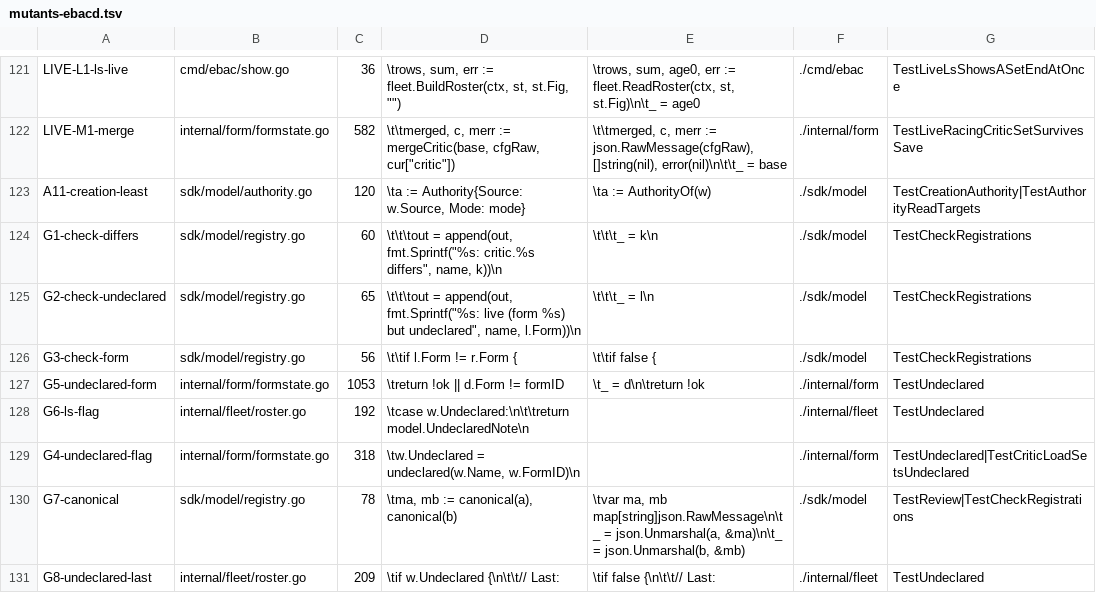
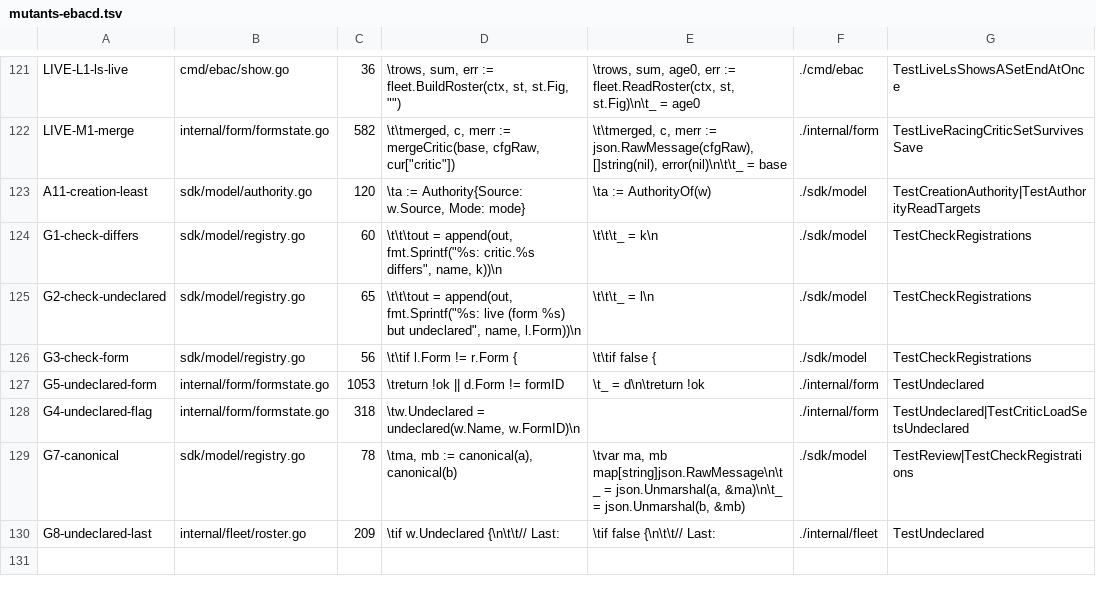
Before and after one commit to jack-work/ebac, a TSV file: scripts/mutants-ebacd.tsv, drawn as a sheet; only a part is shown, gaps mark what is left out.

Commit message:
mutants: drop G6 (superseded by G8 after the health reorder)

```diff
--- a/scripts/mutants-ebacd.tsv
+++ b/scripts/mutants-ebacd.tsv
@@ -127,3 +127,2 @@ G3-check-form	sdk/model/registry.go	56	\t\tif l.Form != r.Form {	\t\tif false {
 G5-undeclared-form	internal/form/formstate.go	1053	\treturn !ok || d.Form != formID	\t_ = d\n\treturn !ok	./internal/form	TestUndeclared
-G6-ls-flag	internal/fleet/roster.go	192	\tcase w.Undeclared:\n\t\treturn model.UndeclaredNote\n		./internal/fleet	TestUndeclared
 G4-undeclared-flag	internal/form/formstate.go	318	\tw.Undeclared = undeclared(w.Name, w.FormID)\n		./internal/form	TestUndeclared|TestCriticLoadSetsUndeclared
```
